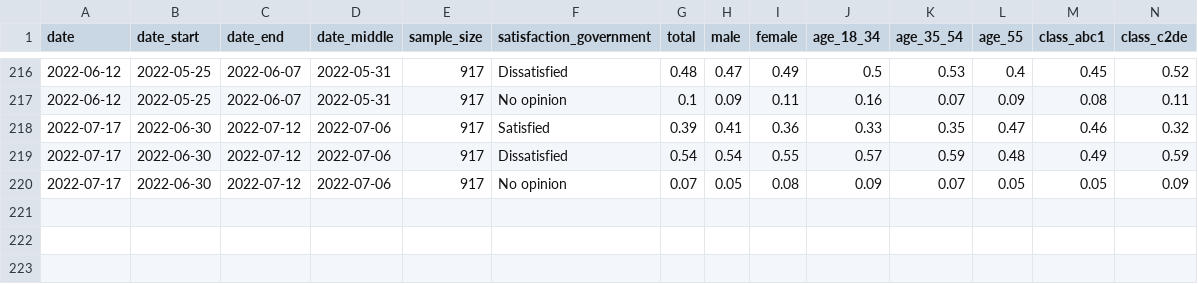
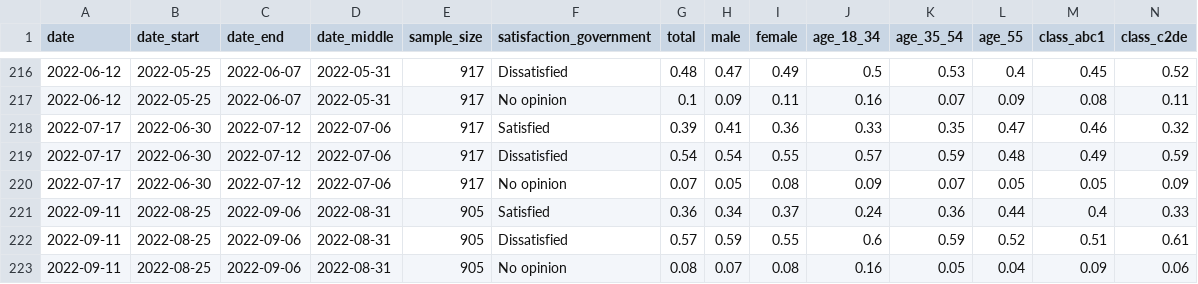
Before and after one commit to Irish-Dem-Polling/datasets, a CSV file: government-satisfaction/data_banda_govsat_prop.csv, drawn as a sheet; only a part is shown, gaps mark what is left out; rows hold the shown columns only; the diff names each change by its address in the sheet, - before the commit and + after, or states it on an @@ line.

```diff
--- a/government-satisfaction/data_banda_govsat_prop.csv
+++ b/government-satisfaction/data_banda_govsat_prop.csv
+row 221: 2022-09-11 | 2022-08-25 | 2022-09-06 | 2022-08-31 | 905 | Satisfied | 0.36 | 0.34 | 0.37 | 0.24 | 0.36 | 0.44 | 0.4 | 0.33
+row 222: 2022-09-11 | 2022-08-25 | 2022-09-06 | 2022-08-31 | 905 | Dissatisfied | 0.57 | 0.59 | 0.55 | 0.6 | 0.59 | 0.52 | 0.51 | 0.61
+row 223: 2022-09-11 | 2022-08-25 | 2022-09-06 | 2022-08-31 | 905 | No opinion | 0.08 | 0.07 | 0.08 | 0.16 | 0.05 | 0.04 | 0.09 | 0.06
```
Also changed, not shown: government-satisfaction/data_banda_govsat_counts.csv, party-leaders/data_banda_leaders_counts.csv, 12 other files.
